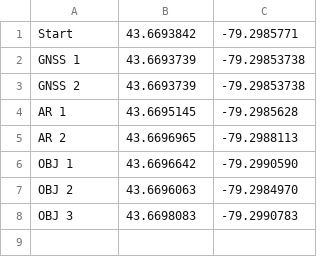
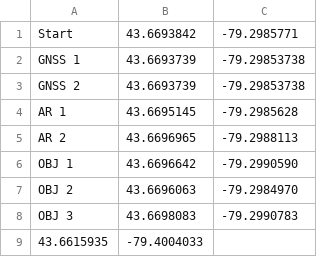
Before and after one commit to rsx-utoronto/rsx-rover, a CSV file: long_lat_goal.csv, drawn as a sheet; the diff names each change by its address in the sheet, - before the commit and + after, or states it on an @@ line.

Commit message:
Update long_lat_goal.csv coordinate for dec 12

```diff
--- a/long_lat_goal.csv
+++ b/long_lat_goal.csv
+row 9: 43.6615935 | -79.4004033
```
